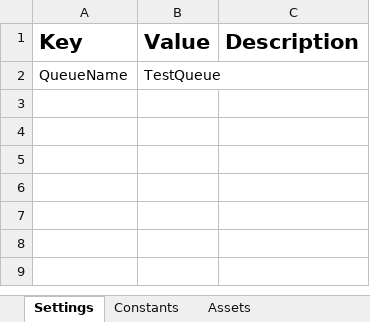
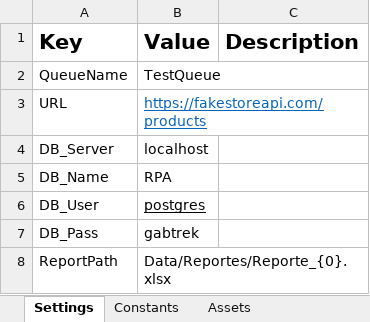
Before and after one commit to gabrielballone/PIXRPA-PruebaTecnica, an Excel workbook: Data/Config.xlsx, sheet Settings, drawn as a sheet; values as stored, in another font and other column widths than the file's, no borders; the diff names each change by its address in the sheet, - before the commit and + after, or states it on an @@ line.

Commit message:
Consulta API, Insercion DB, Reporte Excel en proceso

```diff
--- a/Data/Config.xlsx (sheet Settings)
+++ b/Data/Config.xlsx (sheet Settings)
+row 3: URL | https://fakestoreapi.com/products
+row 4: DB_Server | localhost
+row 5: DB_Name | RPA
+row 6: DB_User | postgres
+row 7: DB_Pass | gabtrek
+row 8: ReportPath | Data/Reportes/Reporte_{0}.xlsx
```
Also changed, not shown: 17 other files.
